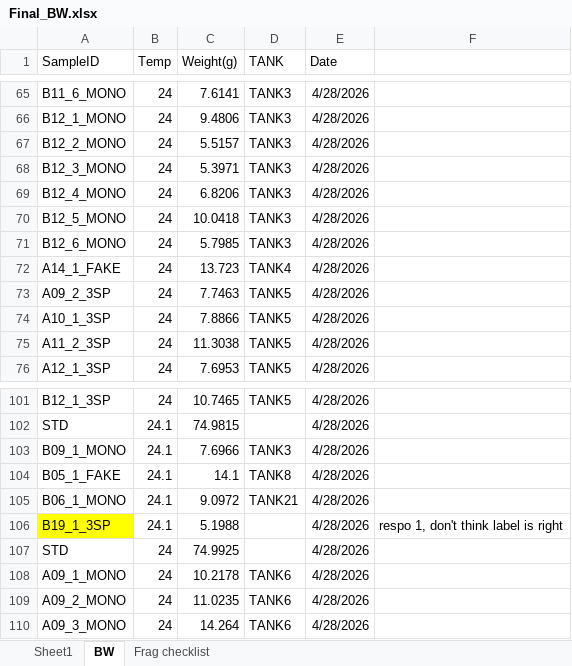
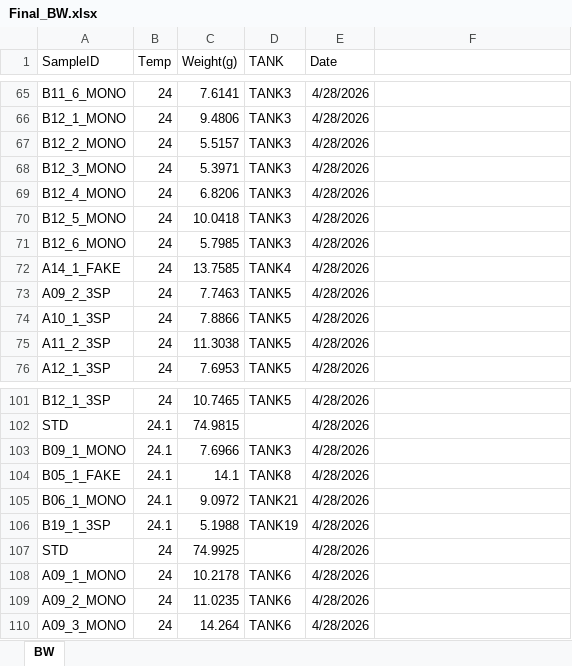
Before and after one commit to mayapow/biofac, an Excel workbook: Data/Final_BW.xlsx, sheet BW, drawn as a sheet; only a part is shown, gaps mark what is left out; values as stored, in another font and other column widths than the file's, no borders; the diff covers the shown part only; the diff names each change by its address in the sheet, - before the commit and + after, or states it on an @@ line.

```diff
--- a/Data/Final_BW.xlsx (sheet BW)
+++ b/Data/Final_BW.xlsx (sheet BW)
-sheet tab: Sheet1
-sheet tab: Frag checklist
-C72 (Weight(g)): 13.723
+C72 (Weight(g)): 13.7585
-A106 fill: #FFFF00
+A106 fill: none
-D106 (TANK): (empty)
+D106 (TANK): TANK19
-F106: respo 1, don't think label is right
+F106: (empty)
```
Also changed, not shown: 164 added rows and 5 removed rows elsewhere in this sheet.
